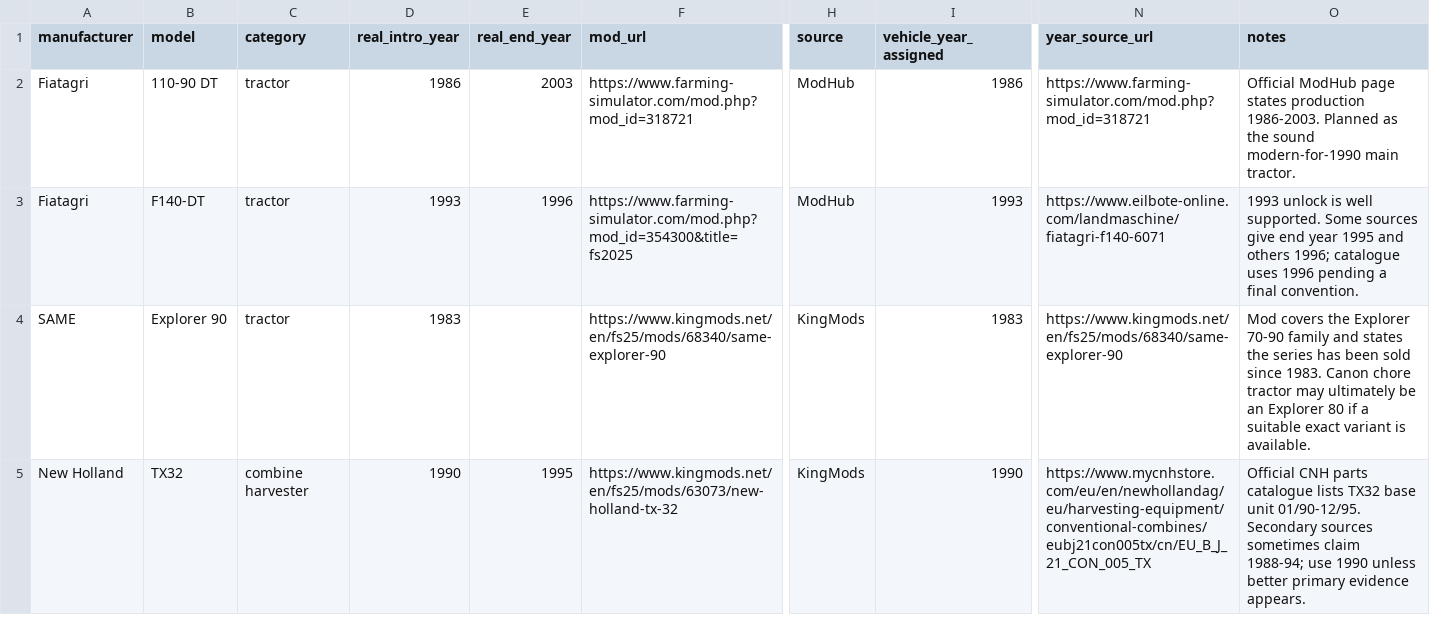
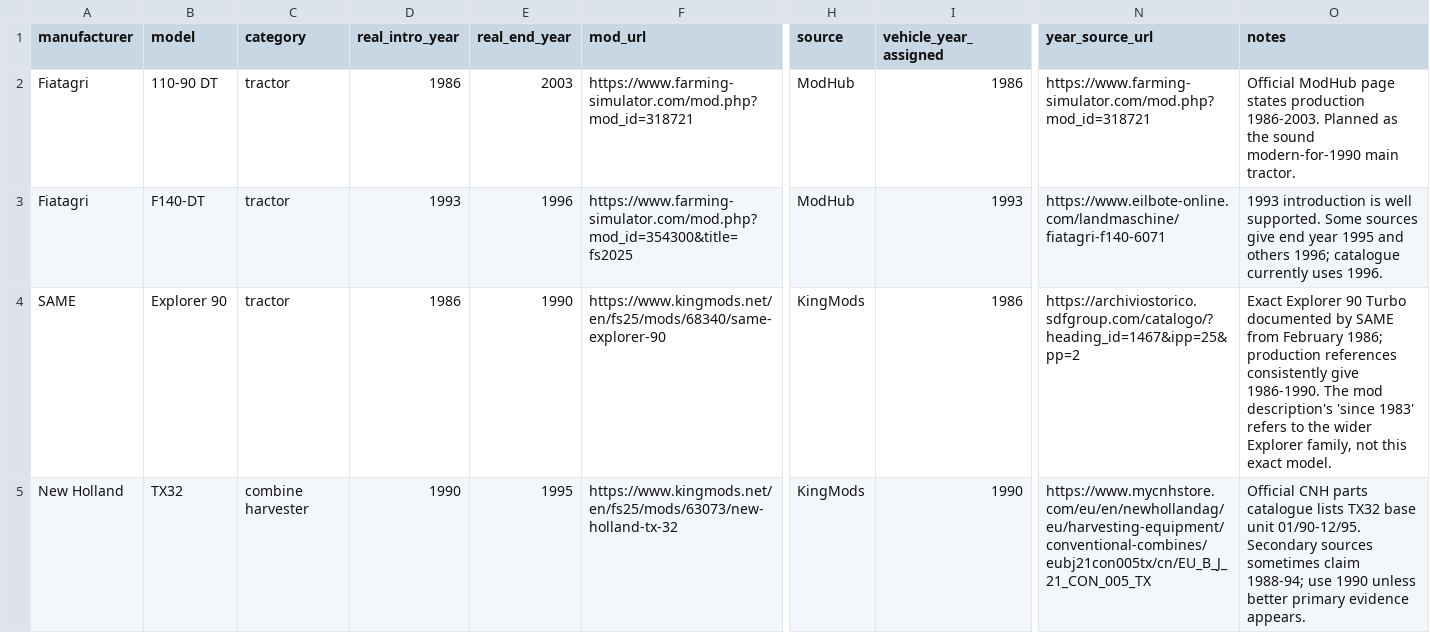
Before and after one commit to hipsterjazzbo/MonteriggioniSpecialita, a CSV file: equipment/catalogue.csv, drawn as a sheet; only a part is shown, gaps mark what is left out; the diff covers the shown part only; the diff names each change by its address in the sheet, - before the commit and + after, or states it on an @@ line.

Commit message:
Update equipment catalogue with new entries and corrections

```diff
--- a/equipment/catalogue.csv
+++ b/equipment/catalogue.csv
-O3 (notes): 1993 unlock is well supported. Some sources give end year 1995 and others 1996; catalogue uses 1996 pending a final convention.
+O3 (notes): 1993 introduction is well supported. Some sources give end year 1995 and others 1996; catalogue currently uses 1996.
-D4 (real_intro_year): 1983
+D4 (real_intro_year): 1986
-E4 (real_end_year): (empty)
+E4 (real_end_year): 1990
-I4 (vehicle_year_assigned): 1983
+I4 (vehicle_year_assigned): 1986
-N4 (year_source_url): https://www.kingmods.net/en/fs25/mods/68340/same-explorer-90
+N4 (year_source_url): https://archiviostorico.sdfgroup.com/catalogo/?heading_id=1467&ipp=25&pp=2
-O4 (notes): Mod covers the Explorer 70-90 family and states the series has been sold since 1983. Canon chore tractor may ultimately be an Explorer 80 if a suitable exact variant is available.
+O4 (notes): Exact Explorer 90 Turbo documented by SAME from February 1986; production references consistently give 1986-1990. The mod description's 'since 1983' refers to the wider Explorer family, not this exact model.
```
Also changed, not shown: 30 edited cells elsewhere in this file.
